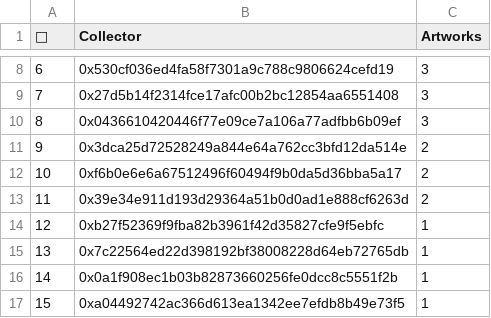
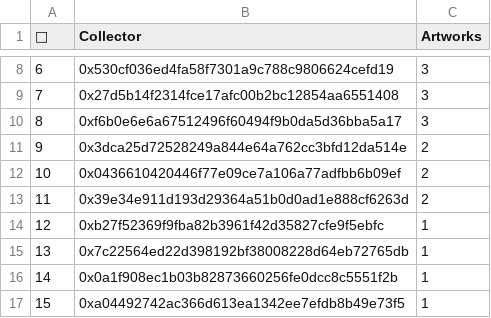
Before and after one commit to JohnOrionYoung/JOYhotPotato, a CSV file: src/python/collectors.csv, drawn as a sheet; only a part is shown, gaps mark what is left out.

Commit message:
update

```diff
--- a/src/python/collectors.csv
+++ b/src/python/collectors.csv
@@ -9,5 +9,5 @@
 "7","0x27d5b14f2314fce17afc00b2bc12854aa6551408","3"
-"8","0x0436610420446f77e09ce7a106a77adfbb6b09ef","3"
+"8","0xf6b0e6e6a67512496f60494f9b0da5d36bba5a17","3"
 "9","0x3dca25d72528249a844e64a762cc3bfd12da514e","2"
-"10","0xf6b0e6e6a67512496f60494f9b0da5d36bba5a17","2"
+"10","0x0436610420446f77e09ce7a106a77adfbb6b09ef","2"
 "11","0x39e34e911d193d29364a51b0d0ad1e888cf6263d","2"
```
